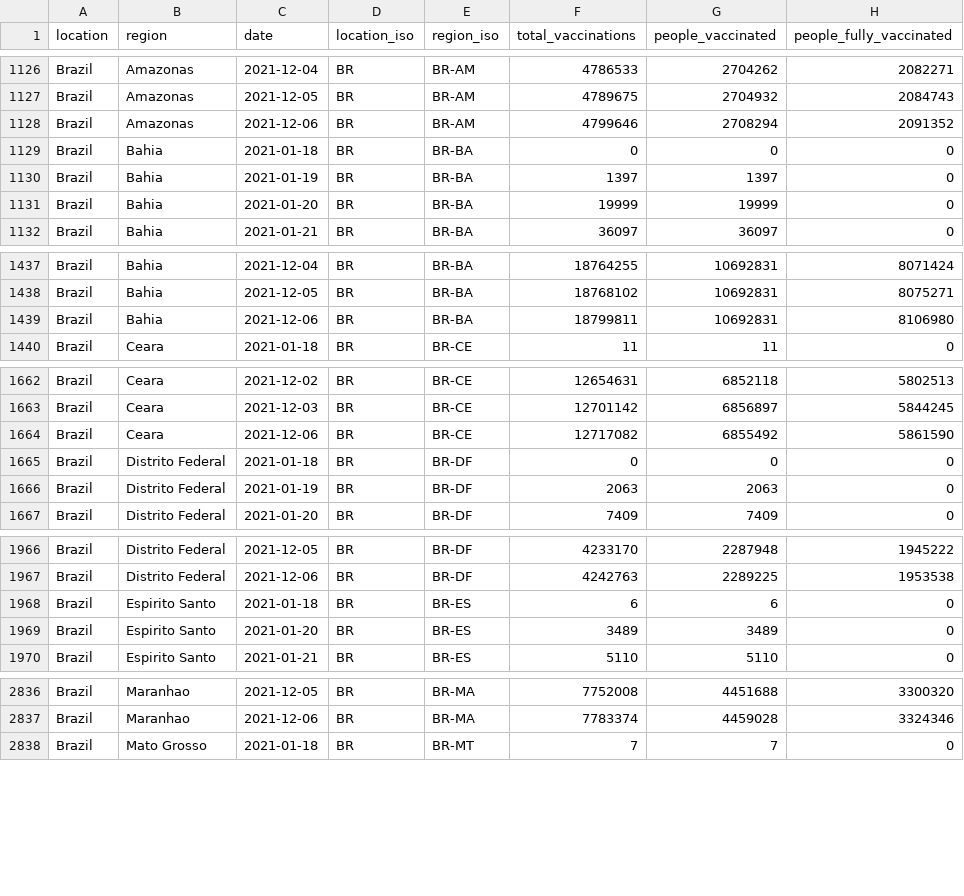
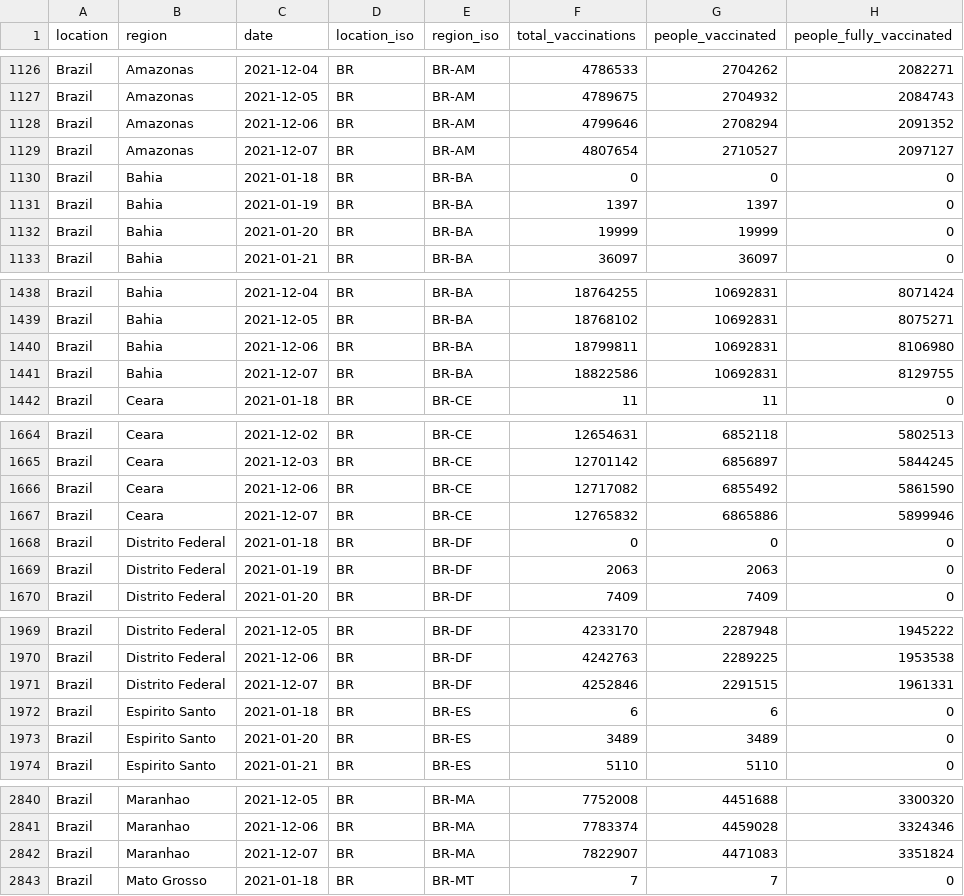
Before and after one commit to sociepy/covid19-vaccination-subnational, a CSV file: data/countries/Brazil.csv, drawn as a sheet; only a part is shown, gaps mark what is left out; the diff covers the shown part only.

```diff
--- a/data/countries/Brazil.csv
+++ b/data/countries/Brazil.csv
@@ -1128,2 +1128,3 @@ Brazil,Amazonas,2021-12-05,BR,BR-AM,4789675,2704932,2084743
 Brazil,Amazonas,2021-12-06,BR,BR-AM,4799646,2708294,2091352
+Brazil,Amazonas,2021-12-07,BR,BR-AM,4807654,2710527,2097127
 Brazil,Bahia,2021-01-18,BR,BR-BA,0,0,0
@@ -1439,2 +1440,3 @@ Brazil,Bahia,2021-12-05,BR,BR-BA,18768102,10692831,8075271
 Brazil,Bahia,2021-12-06,BR,BR-BA,18799811,10692831,8106980
+Brazil,Bahia,2021-12-07,BR,BR-BA,18822586,10692831,8129755
 Brazil,Ceara,2021-01-18,BR,BR-CE,11,11,0
@@ -1664,2 +1666,3 @@ Brazil,Ceara,2021-12-03,BR,BR-CE,12701142,6856897,5844245
 Brazil,Ceara,2021-12-06,BR,BR-CE,12717082,6855492,5861590
+Brazil,Ceara,2021-12-07,BR,BR-CE,12765832,6865886,5899946
 Brazil,Distrito Federal,2021-01-18,BR,BR-DF,0,0,0
@@ -1967,2 +1970,3 @@ Brazil,Distrito Federal,2021-12-05,BR,BR-DF,4233170,2287948,1945222
 Brazil,Distrito Federal,2021-12-06,BR,BR-DF,4242763,2289225,1953538
+Brazil,Distrito Federal,2021-12-07,BR,BR-DF,4252846,2291515,1961331
 Brazil,Espirito Santo,2021-01-18,BR,BR-ES,6,6,0
@@ -2837,2 +2841,3 @@ Brazil,Maranhao,2021-12-05,BR,BR-MA,7752008,4451688,3300320
 Brazil,Maranhao,2021-12-06,BR,BR-MA,7783374,4459028,3324346
+Brazil,Maranhao,2021-12-07,BR,BR-MA,7822907,4471083,3351824
 Brazil,Mato Grosso,2021-01-18,BR,BR-MT,7,7,0
```
Also changed, not shown: 3 added rows and 17 edited cells elsewhere in this file, data/countries/Italy.csv, data/countries/Uruguay.csv, 9 other files.
